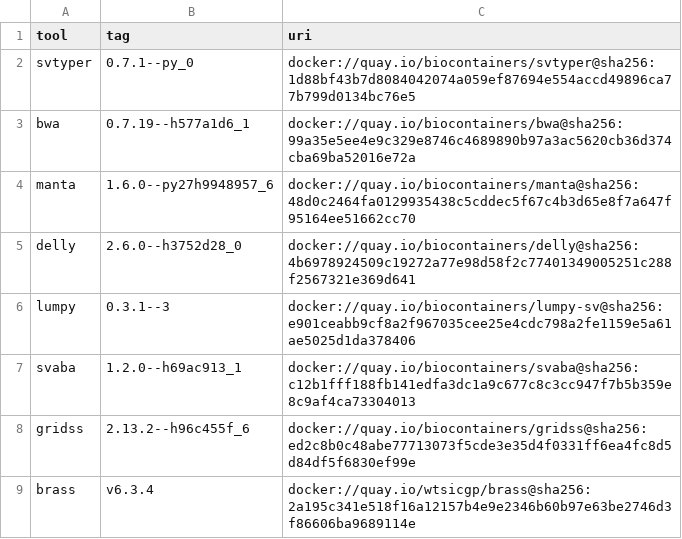
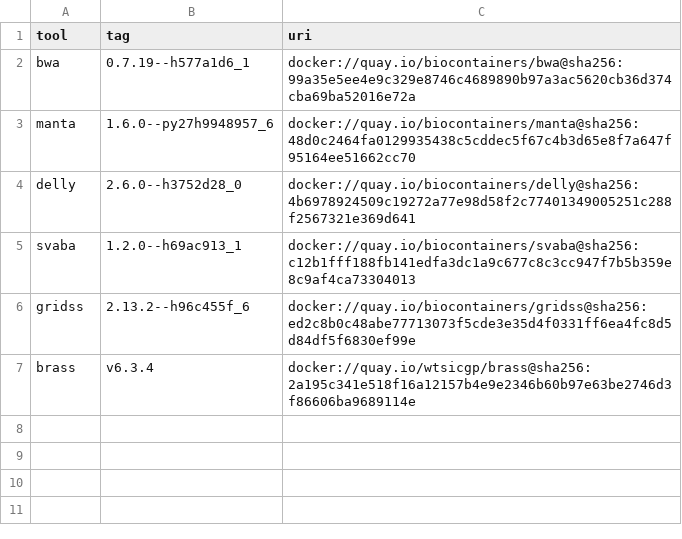
Before and after one commit to jierui-cell/sv-workflows, a TSV file: config/containers.tsv, drawn as a sheet; the diff names each change by its address in the sheet, - before the commit and + after, or states it on an @@ line.

Commit message:
Focus public documentation and configuration on active SV workflows

```diff
--- a/config/containers.tsv
+++ b/config/containers.tsv
-row 2: svtyper | 0.7.1--py_0 | docker://quay.io/biocontainers/svtyper@sha256:1d88bf43b7d8084042074a059ef87694e554accd49896ca77b799d0134bc76e5
-row 6: lumpy | 0.3.1--3 | docker://quay.io/biocontainers/lumpy-sv@sha256:e901ceabb9cf8a2f967035cee25e4cdc798a2fe1159e5a61ae5025d1da378406
```
Also changed, not shown: 18 other files.
